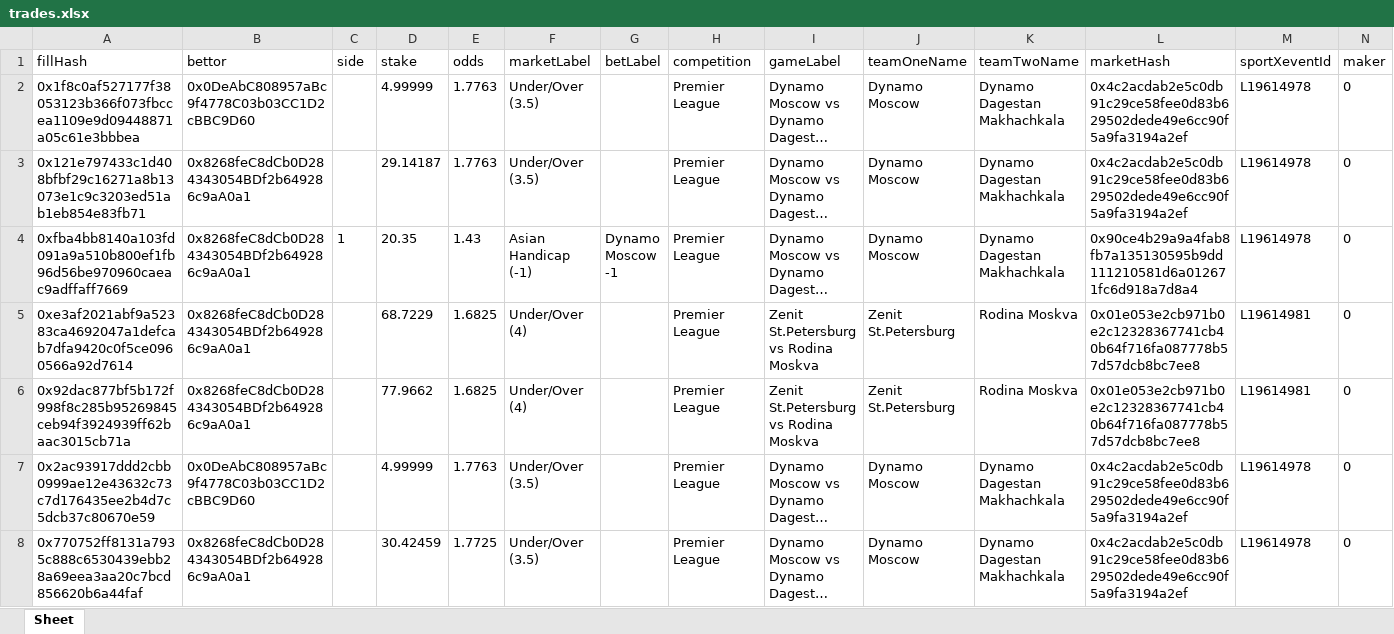
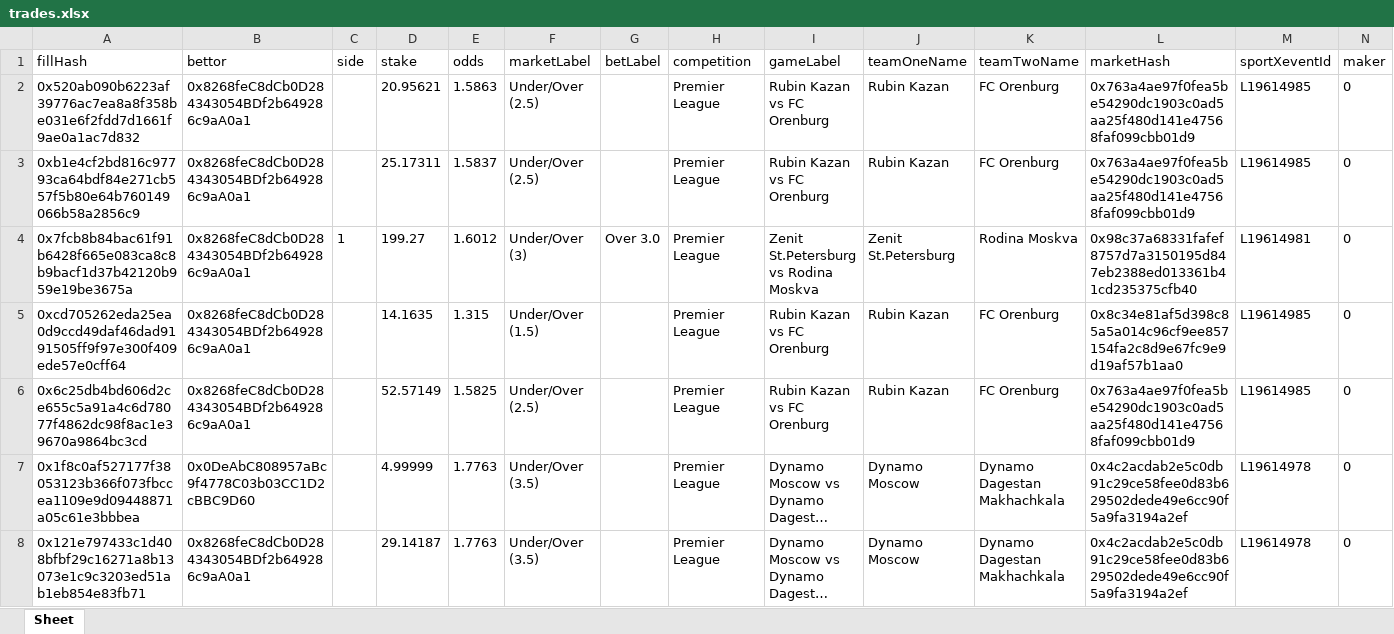
Before and after one commit to aimidas1/transactions_sxbet, an Excel workbook: data/sxbet/ligas/Premier League/trades.xlsx, sheet Sheet, drawn as a sheet; only a part is shown; the shorter side is filled out with more unchanged rows; long unchanged cells end in …; values as stored, in another font and other column widths than the file's, no borders; rows hold the shown columns only; the diff names each change by its address in the sheet, - before the commit and + after, or states it on an @@ line.

Commit message:
Update soccer trades 2026-08-09 02:02:25 UTC

```diff
--- a/data/sxbet/ligas/Premier League/trades.xlsx (sheet Sheet)
+++ b/data/sxbet/ligas/Premier League/trades.xlsx (sheet Sheet)
+row 2: 0x520ab090b6223af39776ac7ea8a8f358be031e6f2fdd7d1661f9ae0a1ac7d832 | 0x8268feC8dCb0D284343054BDf2b649286c9aA0a1 |  | 20.95621 | 1.5863 | Under/Over (2.5) |  | Premier League | Rubin Kazan vs FC Orenburg | Rubin Kazan | FC Orenburg | 0x763a4ae97f0fea5be54290dc1903c0ad5aa25f480d141e47568faf099cbb01d9 | L19614985 | 0
+row 3: 0xb1e4cf2bd816c97793ca64bdf84e271cb557f5b80e64b760149066b58a2856c9 | 0x8268feC8dCb0D284343054BDf2b649286c9aA0a1 |  | 25.17311 | 1.5837 | Under/Over (2.5) |  | Premier League | Rubin Kazan vs FC Orenburg | Rubin Kazan | FC Orenburg | 0x763a4ae97f0fea5be54290dc1903c0ad5aa25f480d141e47568faf099cbb01d9 | L19614985 | 0
+row 4: 0x7fcb8b84bac61f91b6428f665e083ca8c8b9bacf1d37b42120b959e19be3675a | 0x8268feC8dCb0D284343054BDf2b649286c9aA0a1 | 1 | 199.27 | 1.6012 | Under/Over (3) | Over 3.0 | Premier League | Zenit St.Petersburg vs Rodina Moskva | Zenit St.Petersburg | Rodina Moskva | 0x98c37a68331fafef8757d7a3150195d847eb2388ed013361b41cd235375cfb40 | L19614981 | 0
+row 5: 0xcd705262eda25ea0d9ccd49daf46dad9191505ff9f97e300f409ede57e0cff64 | 0x8268feC8dCb0D284343054BDf2b649286c9aA0a1 |  | 14.1635 | 1.315 | Under/Over (1.5) |  | Premier League | Rubin Kazan vs FC Orenburg | Rubin Kazan | FC Orenburg | 0x8c34e81af5d398c85a5a014c96cf9ee857154fa2c8d9e67fc9e9d19af57b1aa0 | L19614985 | 0
+row 6: 0x6c25db4bd606d2ce655c5a91a4c6d78077f4862dc98f8ac1e39670a9864bc3cd | 0x8268feC8dCb0D284343054BDf2b649286c9aA0a1 |  | 52.57149 | 1.5825 | Under/Over (2.5) |  | Premier League | Rubin Kazan vs FC Orenburg | Rubin Kazan | FC Orenburg | 0x763a4ae97f0fea5be54290dc1903c0ad5aa25f480d141e47568faf099cbb01d9 | L19614985 | 0
```
Also changed, not shown: data/sxbet/ligas/Campeonato Brasileiro/trades.xlsx, data/sxbet/ligas/Leagues Cup/trades.xlsx, 27 other files.
